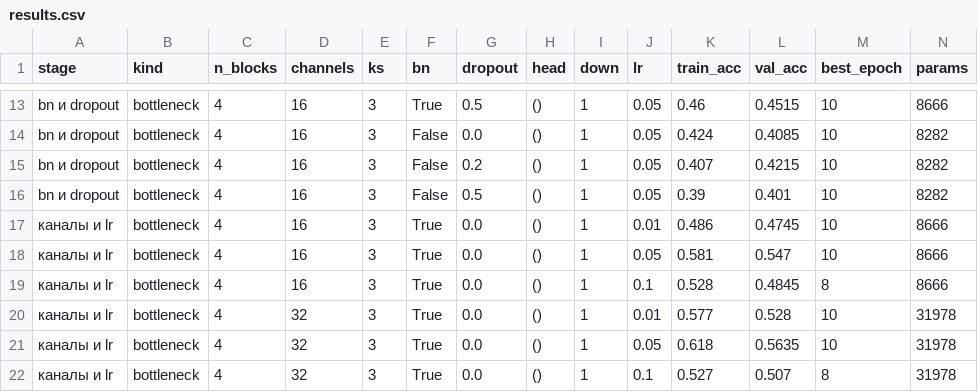
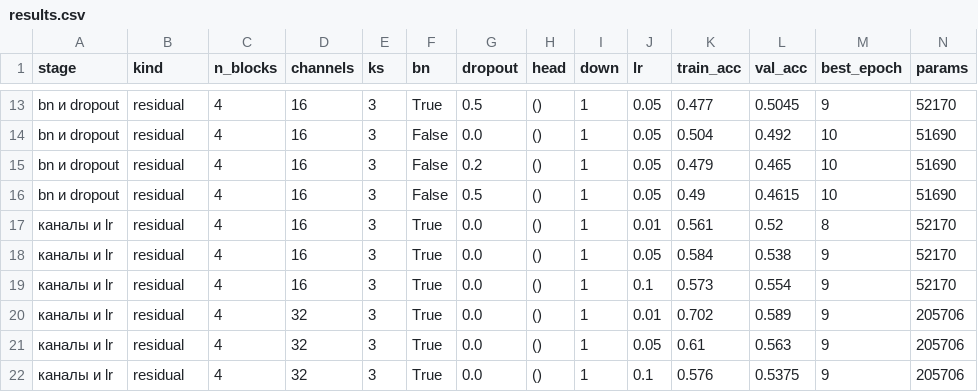
Before and after one commit to UsusCimex/NSU_DeepLearning, a CSV file: labs/lab-06-resnet/results.csv, drawn as a sheet; only a part is shown, gaps mark what is left out; the diff covers the shown part only; the diff names each change by its address in the sheet, - before the commit and + after, or states it on an @@ line.

```diff
--- a/labs/lab-06-resnet/results.csv
+++ b/labs/lab-06-resnet/results.csv
-B13:B22 (kind): bottleneck
+B13:B22 (kind): residual
-K13 (train_acc): 0.46
+K13 (train_acc): 0.477
-L13 (val_acc): 0.4515
+L13 (val_acc): 0.5045
-M13 (best_epoch): 10
+M13 (best_epoch): 9
-N13 (params): 8666
+N13 (params): 52170
-K14 (train_acc): 0.424
+K14 (train_acc): 0.504
-L14 (val_acc): 0.4085
+L14 (val_acc): 0.492
-N14:N16 (params): 8282
+N14:N16 (params): 51690
-K15 (train_acc): 0.407
+K15 (train_acc): 0.479
-L15 (val_acc): 0.4215
+L15 (val_acc): 0.465
-K16 (train_acc): 0.39
+K16 (train_acc): 0.49
-L16 (val_acc): 0.401
+L16 (val_acc): 0.4615
-K17 (train_acc): 0.486
+K17 (train_acc): 0.561
-L17 (val_acc): 0.4745
+L17 (val_acc): 0.52
-M17 (best_epoch): 10
+M17 (best_epoch): 8
-N17:N19 (params): 8666
+N17:N19 (params): 52170
-K18 (train_acc): 0.581
+K18 (train_acc): 0.584
-L18 (val_acc): 0.547
+L18 (val_acc): 0.538
-M18 (best_epoch): 10
+M18 (best_epoch): 9
-K19 (train_acc): 0.528
+K19 (train_acc): 0.573
-L19 (val_acc): 0.4845
+L19 (val_acc): 0.554
-M19 (best_epoch): 8
+M19 (best_epoch): 9
-K20 (train_acc): 0.577
+K20 (train_acc): 0.702
-L20 (val_acc): 0.528
+L20 (val_acc): 0.589
-M20:M21 (best_epoch): 10
+M20:M21 (best_epoch): 9
-N20:N22 (params): 31978
+N20:N22 (params): 205706
-K21 (train_acc): 0.618
+K21 (train_acc): 0.61
-L21 (val_acc): 0.5635
+L21 (val_acc): 0.563
-K22 (train_acc): 0.527
+K22 (train_acc): 0.576
-L22 (val_acc): 0.507
+L22 (val_acc): 0.5375
-M22 (best_epoch): 8
+M22 (best_epoch): 9
```
Also changed, not shown: 84 edited cells elsewhere in this file, labs/lab-06-resnet/results_comparison.csv, 1 other file.
